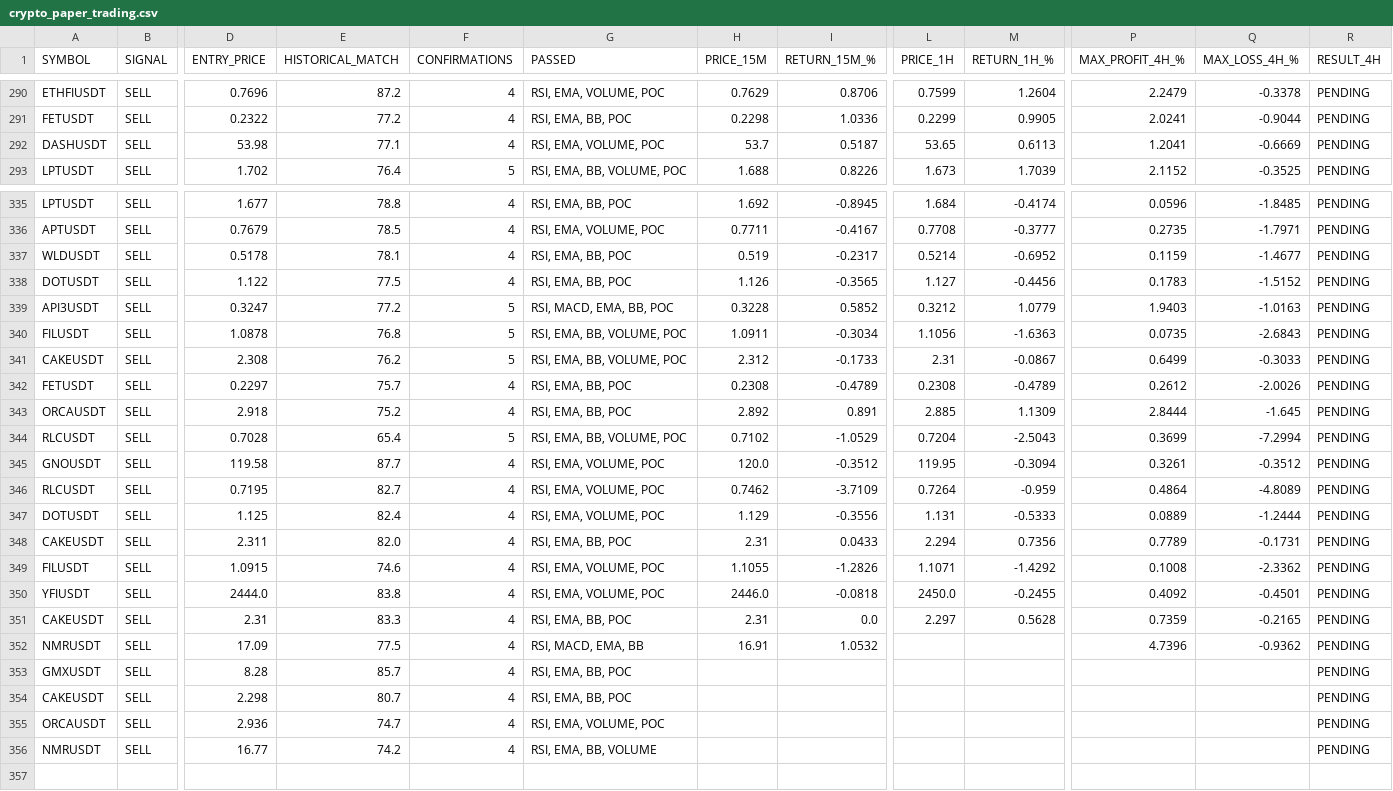
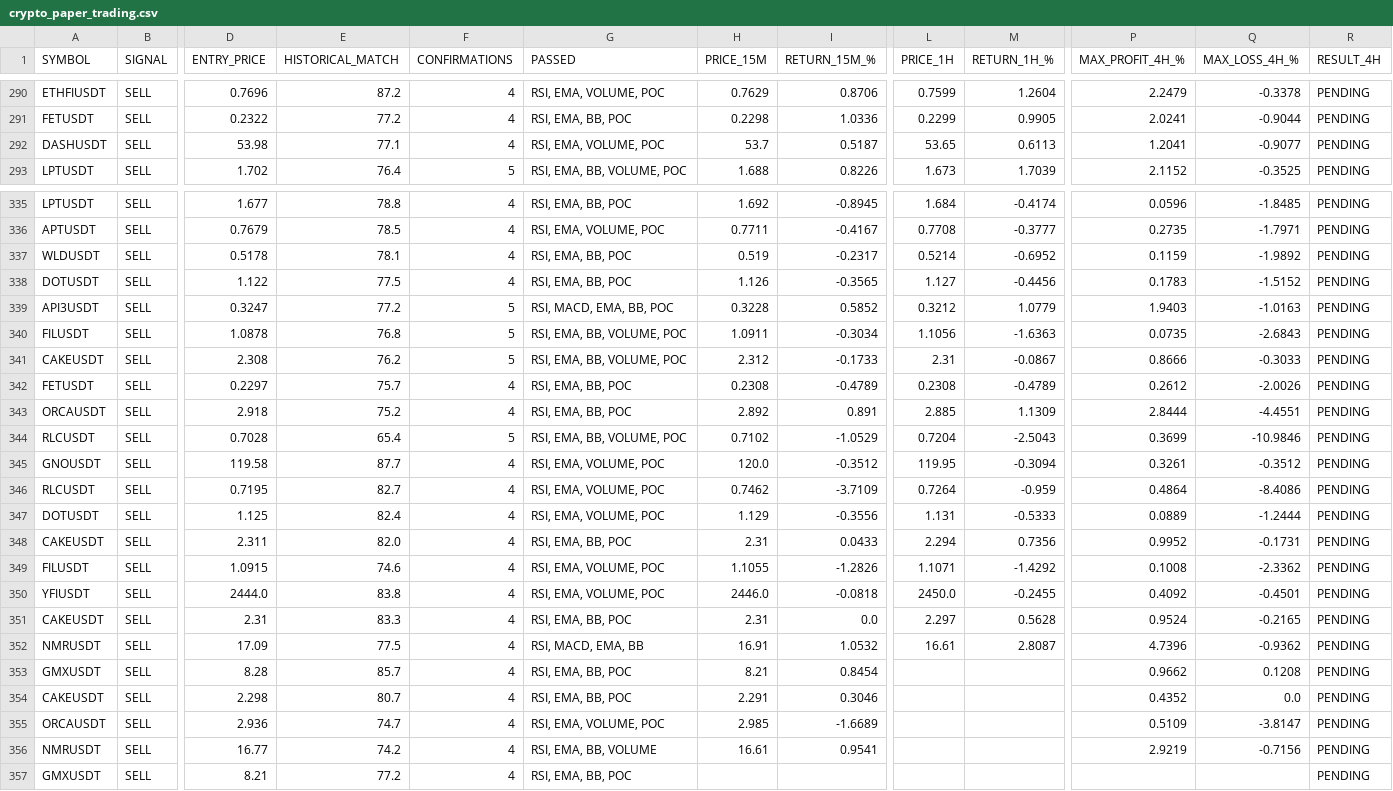
Before and after one commit to jharajesh1210/crypto-early-scanner, a CSV file: crypto_paper_trading.csv, drawn as a sheet; only a part is shown, gaps mark what is left out; rows hold the shown columns only; the diff covers the shown part only; the diff names each change by its address in the sheet, - before the commit and + after, or states it on an @@ line.

```diff
--- a/crypto_paper_trading.csv
+++ b/crypto_paper_trading.csv
-Q292 (MAX_LOSS_4H_%): -0.6669
+Q292 (MAX_LOSS_4H_%): -0.9077
-Q337 (MAX_LOSS_4H_%): -1.4677
+Q337 (MAX_LOSS_4H_%): -1.9892
-P341 (MAX_PROFIT_4H_%): 0.6499
+P341 (MAX_PROFIT_4H_%): 0.8666
-Q343 (MAX_LOSS_4H_%): -1.645
+Q343 (MAX_LOSS_4H_%): -4.4551
-Q344 (MAX_LOSS_4H_%): -7.2994
+Q344 (MAX_LOSS_4H_%): -10.9846
-Q346 (MAX_LOSS_4H_%): -4.8089
+Q346 (MAX_LOSS_4H_%): -8.4086
-P348 (MAX_PROFIT_4H_%): 0.7789
+P348 (MAX_PROFIT_4H_%): 0.9952
-P351 (MAX_PROFIT_4H_%): 0.7359
+P351 (MAX_PROFIT_4H_%): 0.9524
-L352 (PRICE_1H): (empty)
+L352 (PRICE_1H): 16.61
-M352 (RETURN_1H_%): (empty)
+M352 (RETURN_1H_%): 2.8087
-H353 (PRICE_15M): (empty)
+H353 (PRICE_15M): 8.21
-I353 (RETURN_15M_%): (empty)
+I353 (RETURN_15M_%): 0.8454
-P353 (MAX_PROFIT_4H_%): (empty)
+P353 (MAX_PROFIT_4H_%): 0.9662
-Q353 (MAX_LOSS_4H_%): (empty)
+Q353 (MAX_LOSS_4H_%): 0.1208
-H354 (PRICE_15M): (empty)
+H354 (PRICE_15M): 2.291
-I354 (RETURN_15M_%): (empty)
+I354 (RETURN_15M_%): 0.3046
-P354 (MAX_PROFIT_4H_%): (empty)
+P354 (MAX_PROFIT_4H_%): 0.4352
-Q354 (MAX_LOSS_4H_%): (empty)
+Q354 (MAX_LOSS_4H_%): 0.0
-H355 (PRICE_15M): (empty)
+H355 (PRICE_15M): 2.985
-I355 (RETURN_15M_%): (empty)
+I355 (RETURN_15M_%): -1.6689
-P355 (MAX_PROFIT_4H_%): (empty)
+P355 (MAX_PROFIT_4H_%): 0.5109
-Q355 (MAX_LOSS_4H_%): (empty)
+Q355 (MAX_LOSS_4H_%): -3.8147
-H356 (PRICE_15M): (empty)
+H356 (PRICE_15M): 16.61
-I356 (RETURN_15M_%): (empty)
+I356 (RETURN_15M_%): 0.9541
-P356 (MAX_PROFIT_4H_%): (empty)
+P356 (MAX_PROFIT_4H_%): 2.9219
-Q356 (MAX_LOSS_4H_%): (empty)
+Q356 (MAX_LOSS_4H_%): -0.7156
+row 357: GMXUSDT | SELL | 8.21 | 77.2 | 4 | RSI, EMA, BB, POC |  |  |  |  |  |  | PENDING
```
Also changed, not shown: 54 edited cells elsewhere in this file.
